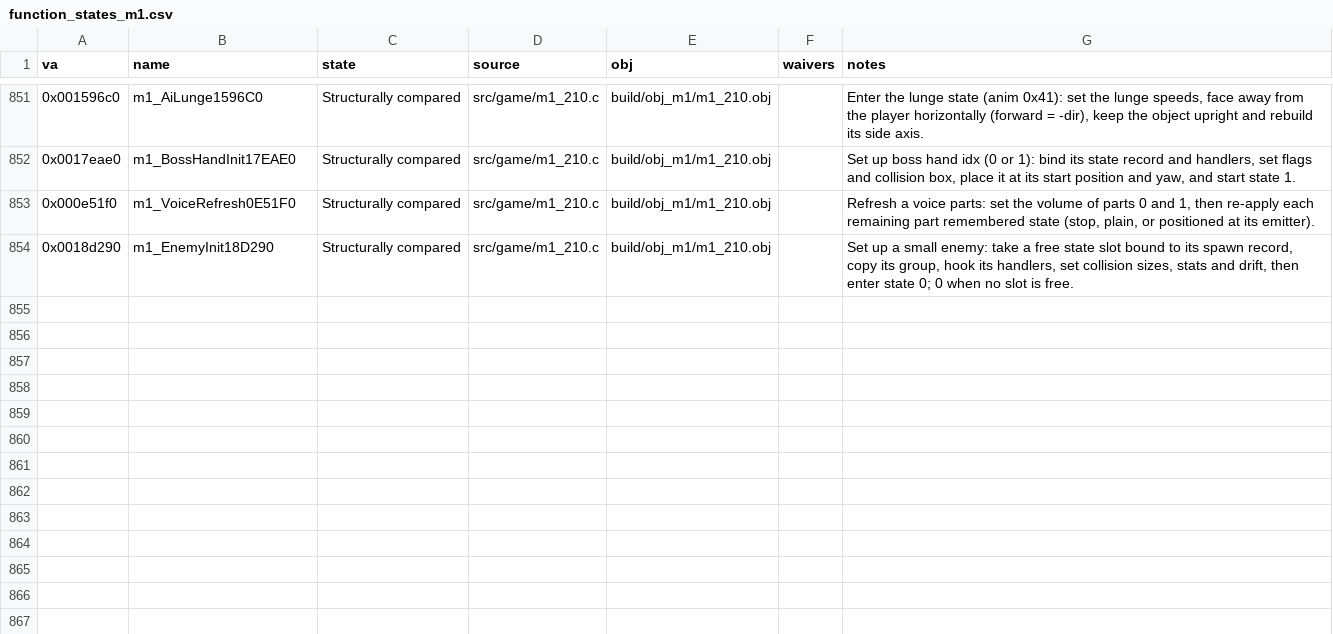
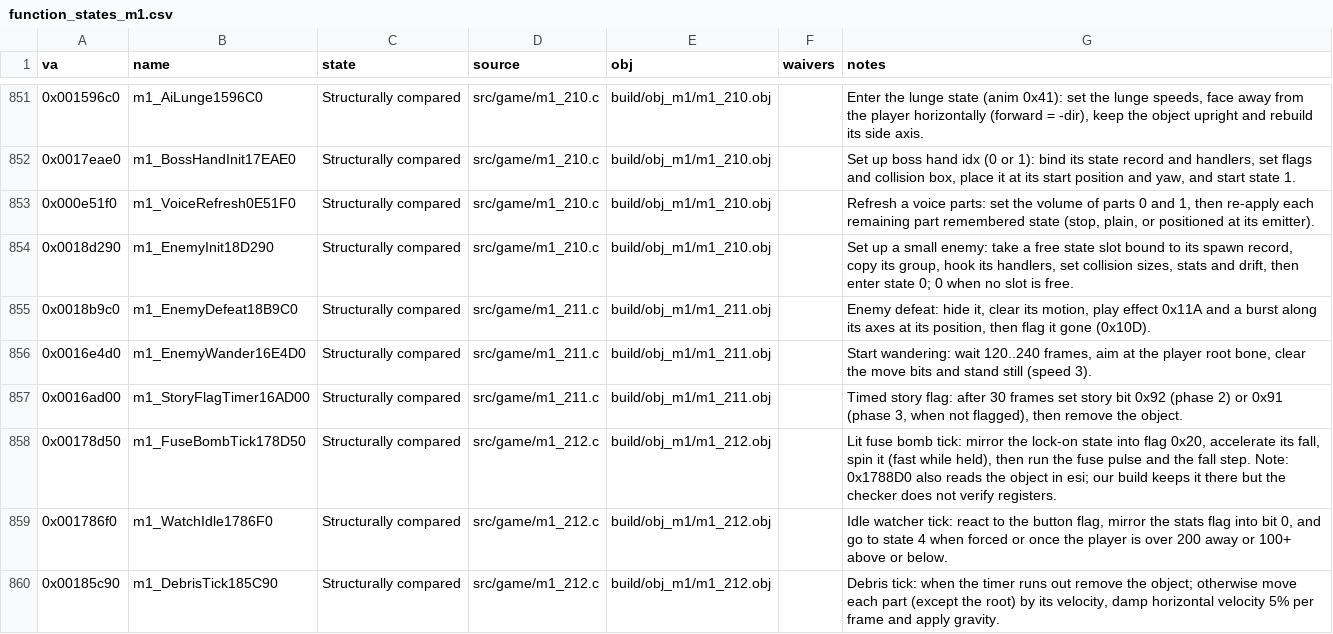
Before and after one commit to Pallypots/Project-Soul-Robber, a CSV file: config/function_states_m1.csv, drawn as a sheet; only a part is shown, gaps mark what is left out.

```diff
--- a/config/function_states_m1.csv
+++ b/config/function_states_m1.csv
@@ -854 +854,7 @@ va,name,state,source,obj,waivers,notes
 0x0018d290,m1_EnemyInit18D290,Structurally compared,src/game/m1_210.c,build/obj_m1/m1_210.obj,,"Set up a small enemy: take a free state slot bound to its spawn record, copy its group, hook its handlers, set collision sizes, stats and drift, then enter state 0; 0 when no slot is free."
+0x0018b9c0,m1_EnemyDefeat18B9C0,Structurally compared,src/game/m1_211.c,build/obj_m1/m1_211.obj,,"Enemy defeat: hide it, clear its motion, play effect 0x11A and a burst along its axes at its position, then flag it gone (0x10D)."
+0x0016e4d0,m1_EnemyWander16E4D0,Structurally compared,src/game/m1_211.c,build/obj_m1/m1_211.obj,,"Start wandering: wait 120..240 frames, aim at the player root bone, clear the move bits and stand still (speed 3)."
+0x0016ad00,m1_StoryFlagTimer16AD00,Structurally compared,src/game/m1_211.c,build/obj_m1/m1_211.obj,,"Timed story flag: after 30 frames set story bit 0x92 (phase 2) or 0x91 (phase 3, when not flagged), then remove the object."
+0x00178d50,m1_FuseBombTick178D50,Structurally compared,src/game/m1_212.c,build/obj_m1/m1_212.obj,,"Lit fuse bomb tick: mirror the lock-on state into flag 0x20, accelerate its fall, spin it (fast while held), then run the fuse pulse and the fall step. Note: 0x1788D0 also reads the object in esi; our build keeps it there but the checker does not verify registers."
+0x001786f0,m1_WatchIdle1786F0,Structurally compared,src/game/m1_212.c,build/obj_m1/m1_212.obj,,"Idle watcher tick: react to the button flag, mirror the stats flag into bit 0, and go to state 4 when forced or once the player is over 200 away or 100+ above or below."
+0x00185c90,m1_DebrisTick185C90,Structurally compared,src/game/m1_212.c,build/obj_m1/m1_212.obj,,"Debris tick: when the timer runs out remove the object; otherwise move each part (except the root) by its velocity, damp horizontal velocity 5% per frame and apply gravity."
```
Also changed, not shown: config/symbols_m1.csv, 2 other files.
